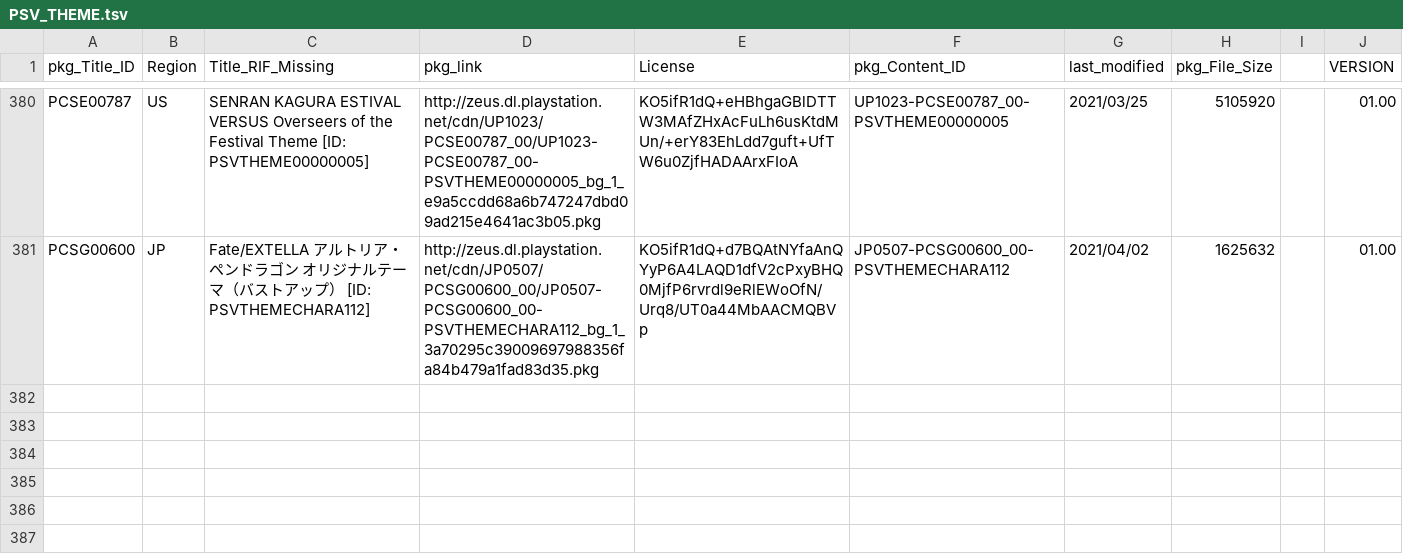
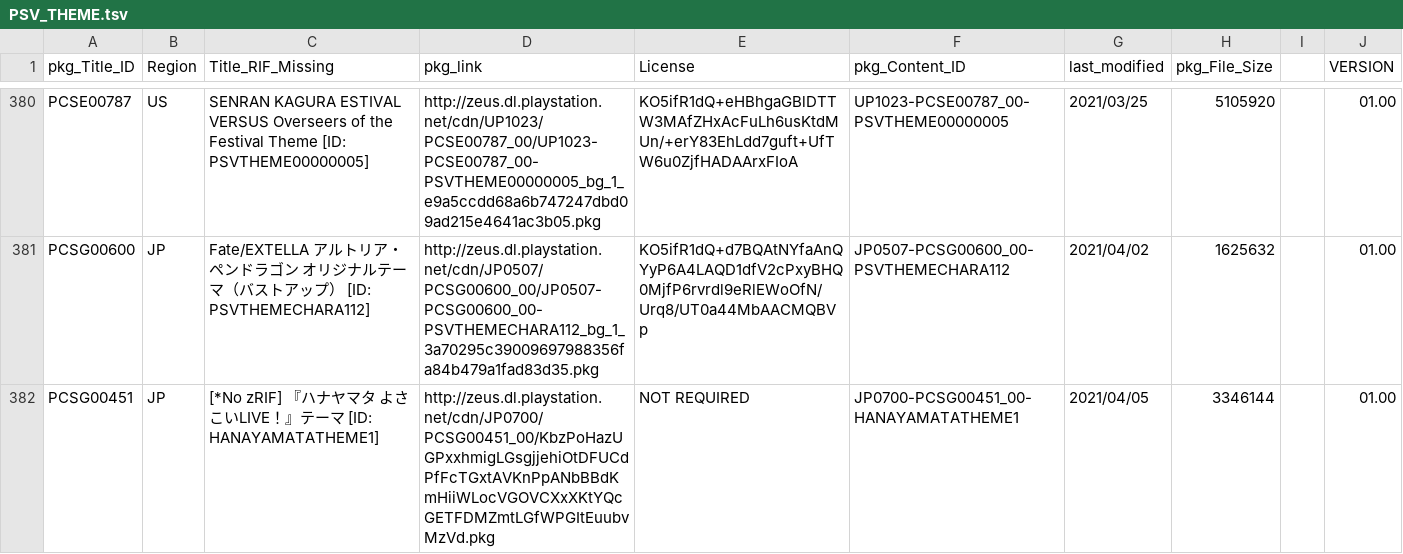
Before and after one commit to 1jtp8sobiu/NPS_JP, a TSV file: rearrange/PSV_THEME.tsv, drawn as a sheet; only a part is shown, gaps mark what is left out.

```diff
--- a/rearrange/PSV_THEME.tsv
+++ b/rearrange/PSV_THEME.tsv
@@ -381 +381,2 @@ PCSE00787	US	SENRAN KAGURA ESTIVAL VERSUS Overseers of the Festival Theme
 PCSG00600	JP	Fate/EXTELLA アルトリア・ペンドラゴン オリジナルテーマ（バストアップ）          [ID: PSVTHEMECHARA112]	http://zeus.dl.playstation.net/cdn/JP0507/PCSG00600_00/JP0507-PCSG00600_00-PSVTHEMECHARA112_bg_1_3a70295c39009697988356fa84b479a1fad83d35.pkg	KO5ifR1dQ+d7BQAtNYfaAnQYyP6A4LAQD1dfV2cPxyBHQ0MjfP6rvrdl9eRlEWoOfN/Urq8/UT0a44MbAACMQBVp	JP0507-PCSG00600_00-PSVTHEMECHARA112	2021/04/02	1625632		01.00
+PCSG00451	JP	[*No zRIF] 『ハナヤマタ よさこいLIVE！』テーマ          [ID: HANAYAMATATHEME1]	http://zeus.dl.playstation.net/cdn/JP0700/PCSG00451_00/KbzPoHazUGPxxhmigLGsgjjehiOtDFUCdPfFcTGxtAVKnPpANbBBdKmHiiWLocVGOVCXxXKtYQcGETFDMZmtLGfWPGItEuubvMzVd.pkg	NOT REQUIRED	JP0700-PCSG00451_00-HANAYAMATATHEME1	2021/04/05	3346144		01.00
```
Also changed, not shown: rearrange/PSX_APP.tsv, 8 other files.
